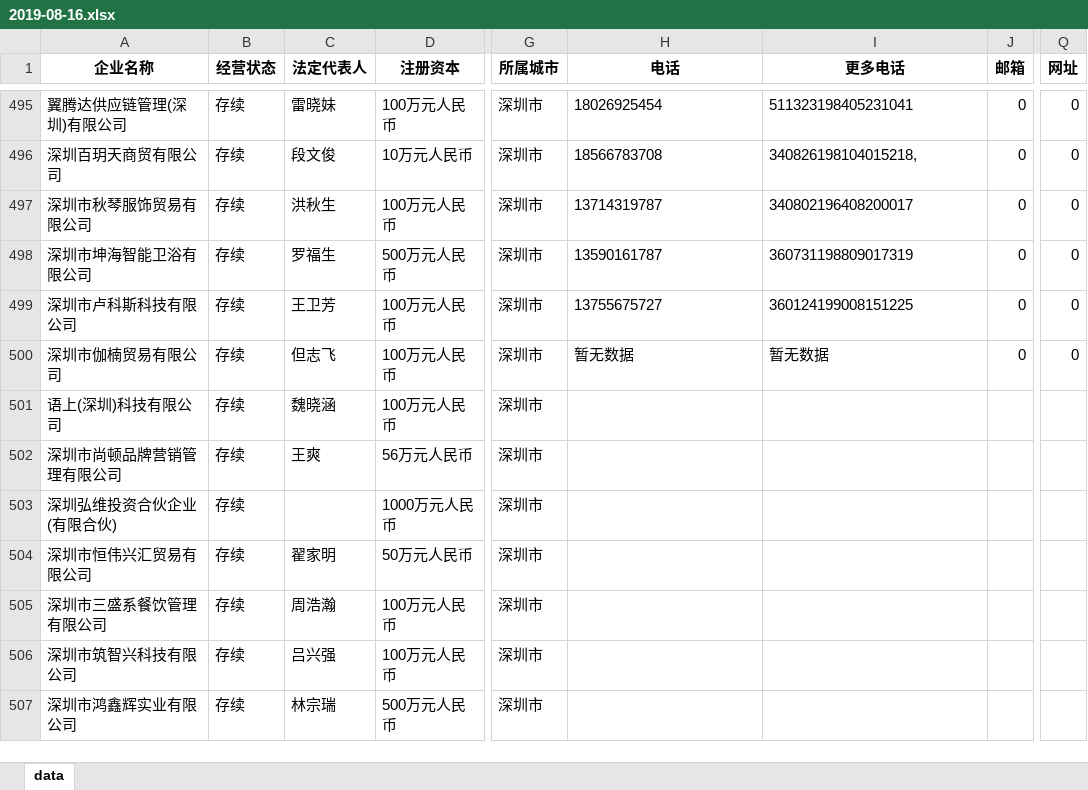
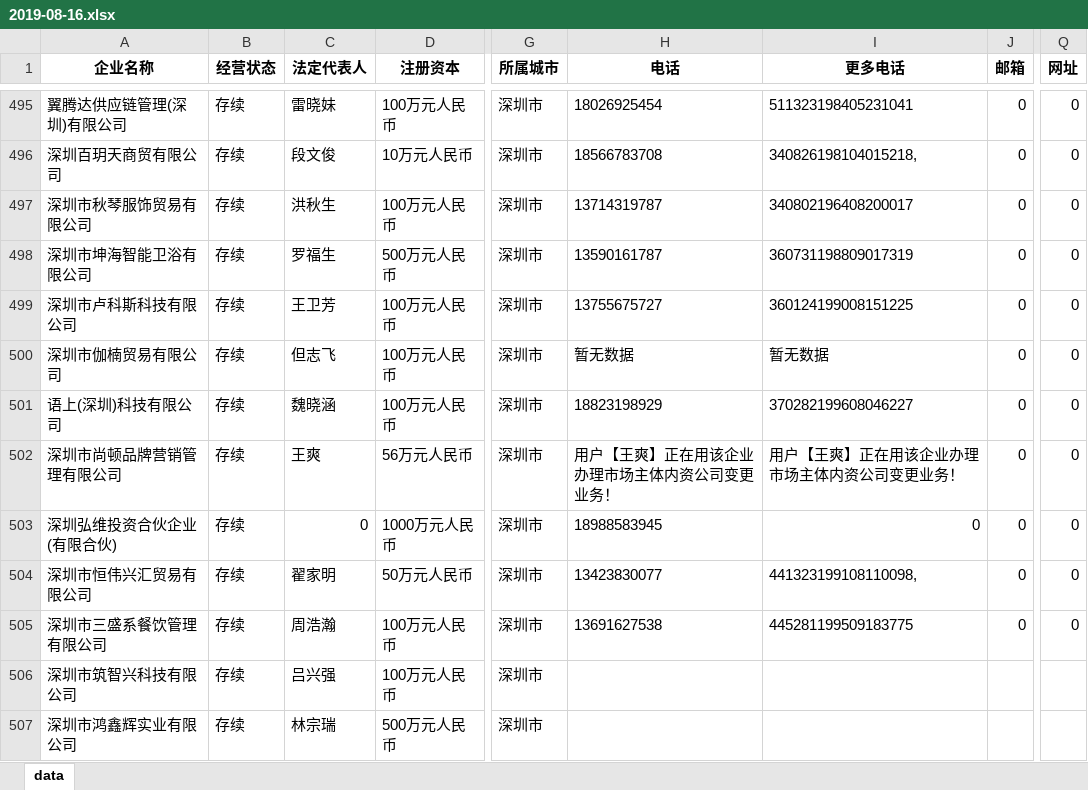
Before and after one commit to quyf88/project, an Excel workbook: 政务平台/spider/2019-08-16.xlsx, sheet data, drawn as a sheet; only a part is shown, gaps mark what is left out; values as stored, in another font and other column widths than the file's, no borders; the diff names each change by its address in the sheet, - before the commit and + after, or states it on an @@ line.

Commit message:
spider

```diff
--- a/政务平台/spider/2019-08-16.xlsx (sheet data)
+++ b/政务平台/spider/2019-08-16.xlsx (sheet data)
-H501 (电话): (empty)
+H501 (电话): 18823198929
-I501 (更多电话): (empty)
+I501 (更多电话): 370282199608046227
-J501:J505 (邮箱): (empty)
+J501:J505 (邮箱): 0
-Q501:Q505 (网址): (empty)
+Q501:Q505 (网址): 0
-H502 (电话): (empty)
+H502 (电话): 用户【王爽】正在用该企业办理市场主体内资公司变更业务！
-I502 (更多电话): (empty)
+I502 (更多电话): 用户【王爽】正在用该企业办理市场主体内资公司变更业务！
-C503 (法定代表人): (empty)
+C503 (法定代表人): 0
-H503 (电话): (empty)
+H503 (电话): 18988583945
-I503 (更多电话): (empty)
+I503 (更多电话): 0
-H504 (电话): (empty)
+H504 (电话): 13423830077
-I504 (更多电话): (empty)
+I504 (更多电话): 441323199108110098,
-H505 (电话): (empty)
+H505 (电话): 13691627538
-I505 (更多电话): (empty)
+I505 (更多电话): 445281199509183775
```
Also changed, not shown: 政务平台/spider/备份数据.xlsx, 6 other files.
